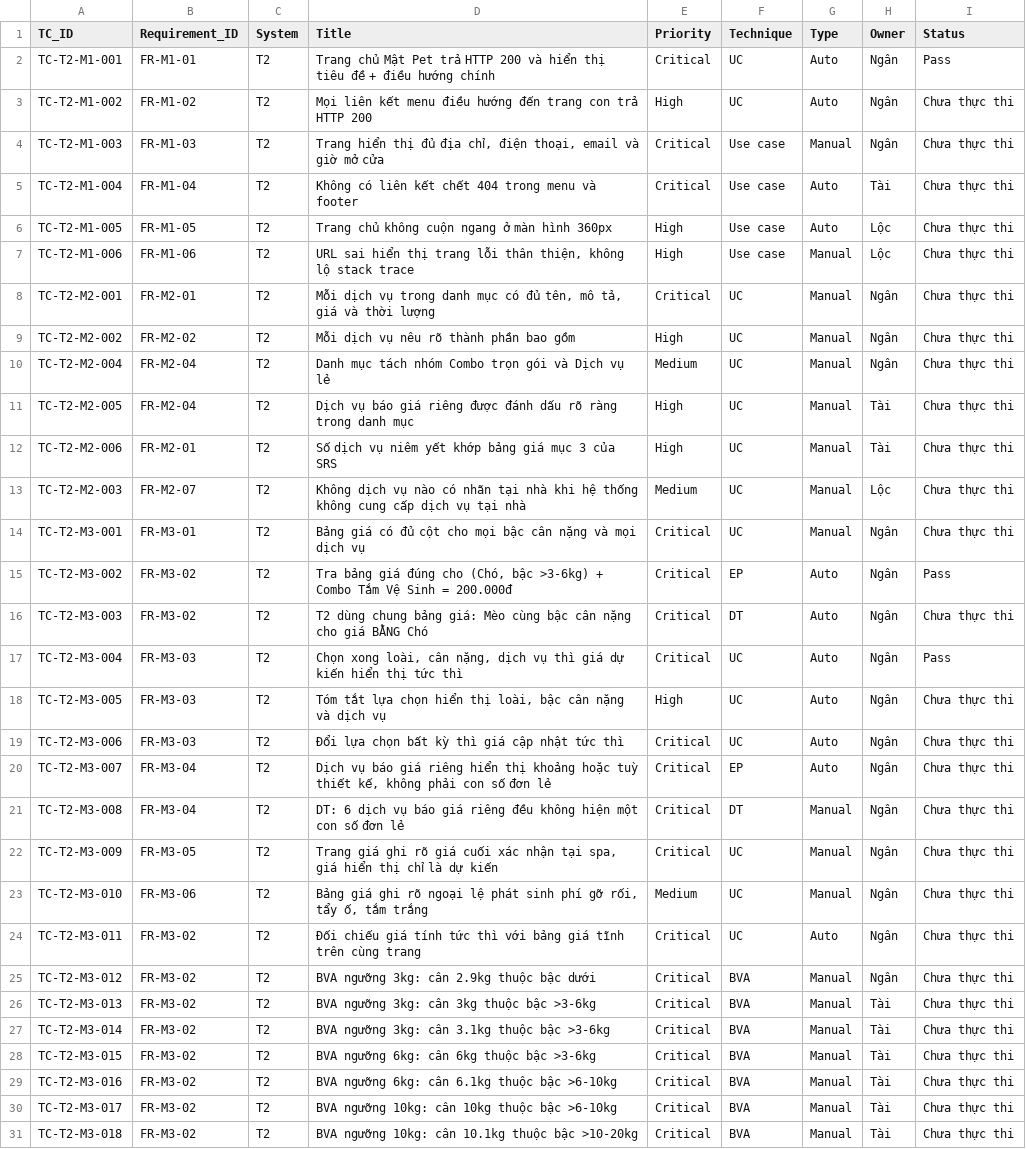
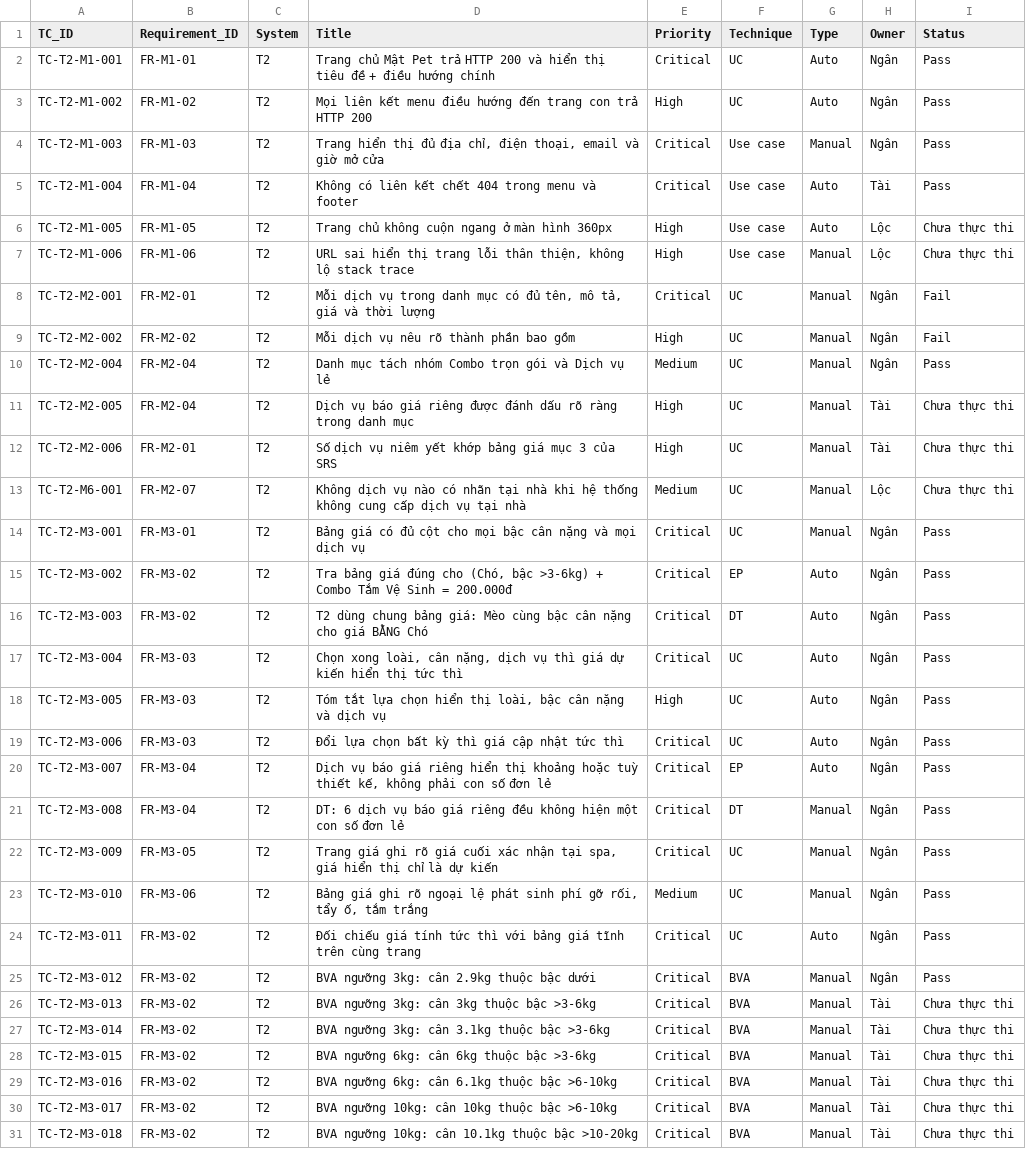
Before and after one commit to ManhTran-ai/Pet-Spa-KTPM, a CSV file: docs/testcases/t2.csv, drawn as a sheet; only a part is shown; the diff covers the shown part only.

```diff
--- a/docs/testcases/t2.csv
+++ b/docs/testcases/t2.csv
@@ -2,25 +2,25 @@ TC_ID,Requirement_ID,System,Title,Priority,Technique,Type,Owner,Status
 TC-T2-M1-001,FR-M1-01,T2,Trang chủ Mật Pet trả HTTP 200 và hiển thị tiêu đề + điều hướng chính,Critical,UC,Auto,Ngân,Pass
-TC-T2-M1-002,FR-M1-02,T2,Mọi liên kết menu điều hướng đến trang con trả HTTP 200,High,UC,Auto,Ngân,Chưa thực thi
-TC-T2-M1-003,FR-M1-03,T2,"Trang hiển thị đủ địa chỉ, điện thoại, email và giờ mở cửa",Critical,Use case,Manual,Ngân,Chưa thực thi
-TC-T2-M1-004,FR-M1-04,T2,Không có liên kết chết 404 trong menu và footer,Critical,Use case,Auto,Tài,Chưa thực thi
+TC-T2-M1-002,FR-M1-02,T2,Mọi liên kết menu điều hướng đến trang con trả HTTP 200,High,UC,Auto,Ngân,Pass
+TC-T2-M1-003,FR-M1-03,T2,"Trang hiển thị đủ địa chỉ, điện thoại, email và giờ mở cửa",Critical,Use case,Manual,Ngân,Pass
+TC-T2-M1-004,FR-M1-04,T2,Không có liên kết chết 404 trong menu và footer,Critical,Use case,Auto,Tài,Pass
 TC-T2-M1-005,FR-M1-05,T2,Trang chủ không cuộn ngang ở màn hình 360px,High,Use case,Auto,Lộc,Chưa thực thi
 TC-T2-M1-006,FR-M1-06,T2,"URL sai hiển thị trang lỗi thân thiện, không lộ stack trace",High,Use case,Manual,Lộc,Chưa thực thi
-TC-T2-M2-001,FR-M2-01,T2,"Mỗi dịch vụ trong danh mục có đủ tên, mô tả, giá và thời lượng",Critical,UC,Manual,Ngân,Chưa thực thi
-TC-T2-M2-002,FR-M2-02,T2,Mỗi dịch vụ nêu rõ thành phần bao gồm,High,UC,Manual,Ngân,Chưa thực thi
-TC-T2-M2-004,FR-M2-04,T2,Danh mục tách nhóm Combo trọn gói và Dịch vụ lẻ,Medium,UC,Manual,Ngân,Chưa thực thi
+TC-T2-M2-001,FR-M2-01,T2,"Mỗi dịch vụ trong danh mục có đủ tên, mô tả, giá và thời lượng",Critical,UC,Manual,Ngân,Fail
+TC-T2-M2-002,FR-M2-02,T2,Mỗi dịch vụ nêu rõ thành phần bao gồm,High,UC,Manual,Ngân,Fail
+TC-T2-M2-004,FR-M2-04,T2,Danh mục tách nhóm Combo trọn gói và Dịch vụ lẻ,Medium,UC,Manual,Ngân,Pass
 TC-T2-M2-005,FR-M2-04,T2,Dịch vụ báo giá riêng được đánh dấu rõ ràng trong danh mục,High,UC,Manual,Tài,Chưa thực thi
 TC-T2-M2-006,FR-M2-01,T2,Số dịch vụ niêm yết khớp bảng giá mục 3 của SRS,High,UC,Manual,Tài,Chưa thực thi
-TC-T2-M2-003,FR-M2-07,T2,Không dịch vụ nào có nhãn tại nhà khi hệ thống không cung cấp dịch vụ tại nhà,Medium,UC,Manual,Lộc,Chưa thực thi
-TC-T2-M3-001,FR-M3-01,T2,Bảng giá có đủ cột cho mọi bậc cân nặng và mọi dịch vụ,Critical,UC,Manual,Ngân,Chưa thực thi
+TC-T2-M6-001,FR-M2-07,T2,Không dịch vụ nào có nhãn tại nhà khi hệ thống không cung cấp dịch vụ tại nhà,Medium,UC,Manual,Lộc,Chưa thực thi
+TC-T2-M3-001,FR-M3-01,T2,Bảng giá có đủ cột cho mọi bậc cân nặng và mọi dịch vụ,Critical,UC,Manual,Ngân,Pass
 TC-T2-M3-002,FR-M3-02,T2,"Tra bảng giá đúng cho (Chó, bậc >3-6kg) + Combo Tắm Vệ Sinh = 200.000đ",Critical,EP,Auto,Ngân,Pass
-TC-T2-M3-003,FR-M3-02,T2,T2 dùng chung bảng giá: Mèo cùng bậc cân nặng cho giá BẰNG Chó,Critical,DT,Auto,Ngân,Chưa thực thi
+TC-T2-M3-003,FR-M3-02,T2,T2 dùng chung bảng giá: Mèo cùng bậc cân nặng cho giá BẰNG Chó,Critical,DT,Auto,Ngân,Pass
 TC-T2-M3-004,FR-M3-03,T2,"Chọn xong loài, cân nặng, dịch vụ thì giá dự kiến hiển thị tức thì",Critical,UC,Auto,Ngân,Pass
-TC-T2-M3-005,FR-M3-03,T2,"Tóm tắt lựa chọn hiển thị loài, bậc cân nặng và dịch vụ",High,UC,Auto,Ngân,Chưa thực thi
-TC-T2-M3-006,FR-M3-03,T2,Đổi lựa chọn bất kỳ thì giá cập nhật tức thì,Critical,UC,Auto,Ngân,Chưa thực thi
-TC-T2-M3-007,FR-M3-04,T2,"Dịch vụ báo giá riêng hiển thị khoảng hoặc tuỳ thiết kế, không phải con số đơn lẻ",Critical,EP,Auto,Ngân,Chưa thực thi
-TC-T2-M3-008,FR-M3-04,T2,DT: 6 dịch vụ báo giá riêng đều không hiện một con số đơn lẻ,Critical,DT,Manual,Ngân,Chưa thực thi
-TC-T2-M3-009,FR-M3-05,T2,"Trang giá ghi rõ giá cuối xác nhận tại spa, giá hiển thị chỉ là dự kiến",Critical,UC,Manual,Ngân,Chưa thực thi
-TC-T2-M3-010,FR-M3-06,T2,"Bảng giá ghi rõ ngoại lệ phát sinh phí gỡ rối, tẩy ố, tắm trắng",Medium,UC,Manual,Ngân,Chưa thực thi
-TC-T2-M3-011,FR-M3-02,T2,Đối chiếu giá tính tức thì với bảng giá tĩnh trên cùng trang,Critical,UC,Auto,Ngân,Chưa thực thi
-TC-T2-M3-012,FR-M3-02,T2,BVA ngưỡng 3kg: cân 2.9kg thuộc bậc dưới,Critical,BVA,Manual,Ngân,Chưa thực thi
+TC-T2-M3-005,FR-M3-03,T2,"Tóm tắt lựa chọn hiển thị loài, bậc cân nặng và dịch vụ",High,UC,Auto,Ngân,Pass
+TC-T2-M3-006,FR-M3-03,T2,Đổi lựa chọn bất kỳ thì giá cập nhật tức thì,Critical,UC,Auto,Ngân,Pass
+TC-T2-M3-007,FR-M3-04,T2,"Dịch vụ báo giá riêng hiển thị khoảng hoặc tuỳ thiết kế, không phải con số đơn lẻ",Critical,EP,Auto,Ngân,Pass
+TC-T2-M3-008,FR-M3-04,T2,DT: 6 dịch vụ báo giá riêng đều không hiện một con số đơn lẻ,Critical,DT,Manual,Ngân,Pass
+TC-T2-M3-009,FR-M3-05,T2,"Trang giá ghi rõ giá cuối xác nhận tại spa, giá hiển thị chỉ là dự kiến",Critical,UC,Manual,Ngân,Pass
+TC-T2-M3-010,FR-M3-06,T2,"Bảng giá ghi rõ ngoại lệ phát sinh phí gỡ rối, tẩy ố, tắm trắng",Medium,UC,Manual,Ngân,Pass
+TC-T2-M3-011,FR-M3-02,T2,Đối chiếu giá tính tức thì với bảng giá tĩnh trên cùng trang,Critical,UC,Auto,Ngân,Pass
+TC-T2-M3-012,FR-M3-02,T2,BVA ngưỡng 3kg: cân 2.9kg thuộc bậc dưới,Critical,BVA,Manual,Ngân,Pass
 TC-T2-M3-013,FR-M3-02,T2,BVA ngưỡng 3kg: cân 3kg thuộc bậc >3-6kg,Critical,BVA,Manual,Tài,Chưa thực thi
```
Also changed, not shown: 14 edited cells elsewhere in this file, docs/testcases/nfr.csv, docs/testcases/t3.csv, 8 other files.
